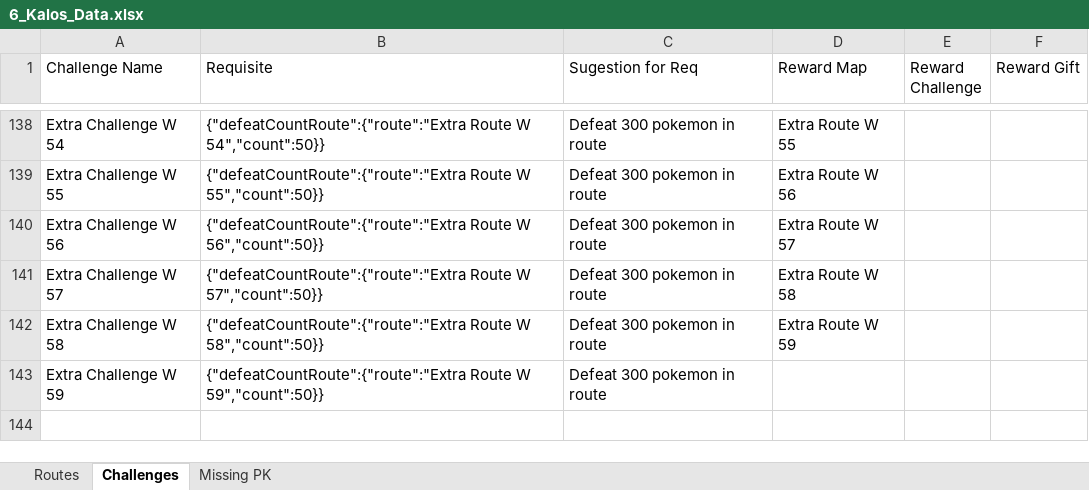
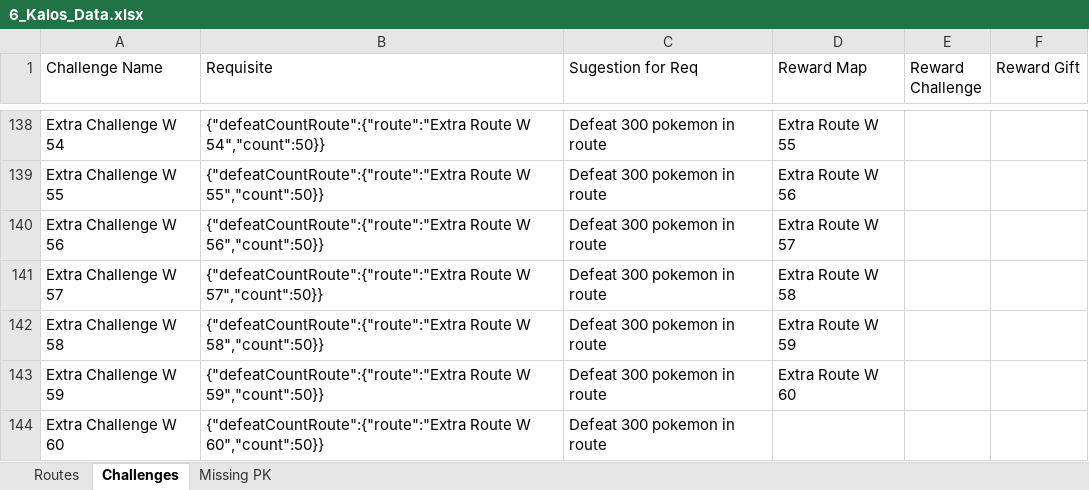
Before and after one commit to lsampaio1337-beep/PiW, an Excel workbook: xdata/6_Kalos_Data.xlsx, sheet Challenges, drawn as a sheet; only a part is shown, gaps mark what is left out; values as stored, in another font and other column widths than the file's, no borders; the diff names each change by its address in the sheet, - before the commit and + after, or states it on an @@ line.

```diff
--- a/xdata/6_Kalos_Data.xlsx (sheet Challenges)
+++ b/xdata/6_Kalos_Data.xlsx (sheet Challenges)
-D143 (Reward Map): (empty)
+D143 (Reward Map): Extra Route W 60
+row 144: Extra Challenge W 60 | {"defeatCountRoute":{"route":"Extra Route W 60","count":50}} | Defeat 300 pokemon in route
```
Also changed, not shown: sheet Routes, 3 other files.
